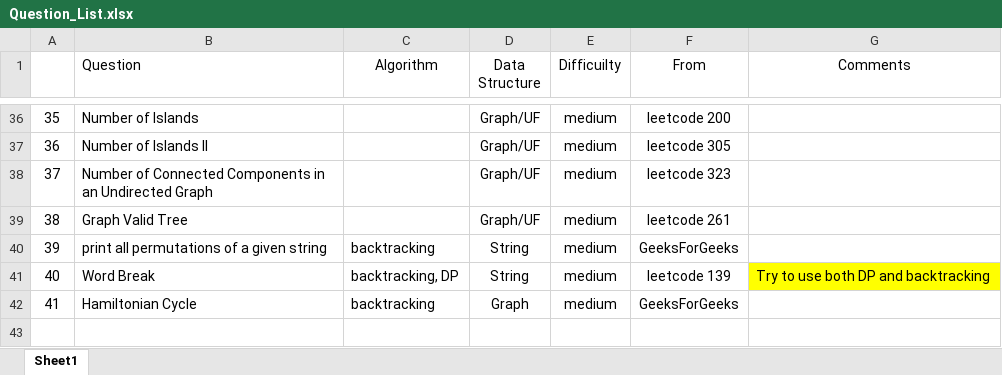
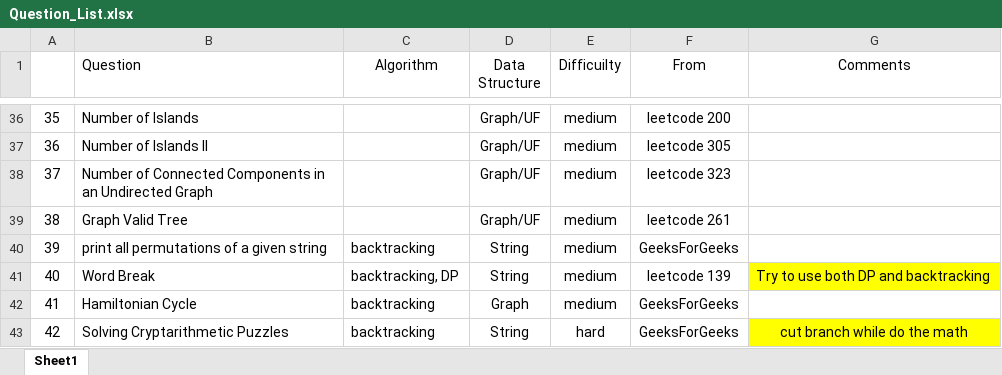
Before and after one commit to jiangbowei2010/Algorithm, an Excel workbook: Question_List.xlsx, sheet Sheet1, drawn as a sheet; only a part is shown, gaps mark what is left out; values as stored, in another font and other column widths than the file's, no borders; the diff names each change by its address in the sheet, - before the commit and + after, or states it on an @@ line.

Commit message:
Solving Cryptarithmetic Puzzles

```diff
--- a/Question_List.xlsx (sheet Sheet1)
+++ b/Question_List.xlsx (sheet Sheet1)
+row 43: 42 | Solving Cryptarithmetic Puzzles | backtracking | String | hard | GeeksForGeeks | cut branch while do the math
```
Also changed, not shown: 1 other file.
